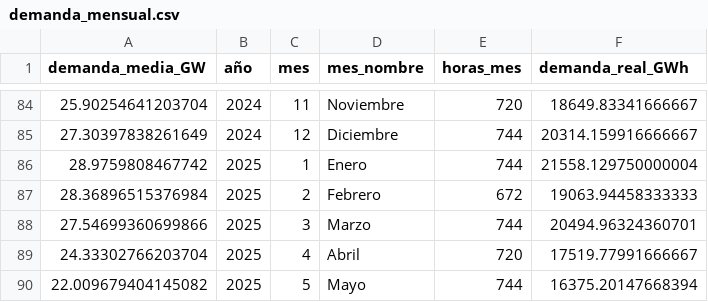
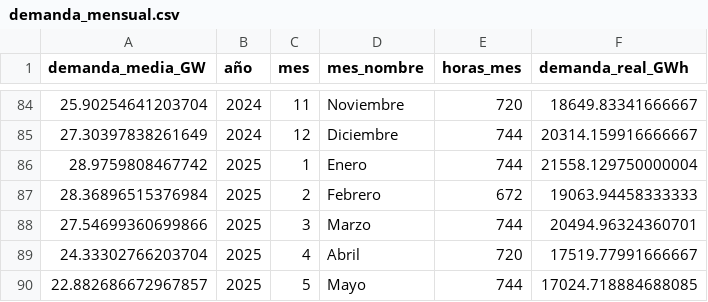
Before and after one commit to PowerAvenger/epowerapp, a CSV file: local_bbdd/demanda_mensual.csv, drawn as a sheet; only a part is shown, gaps mark what is left out.

```diff
--- a/local_bbdd/demanda_mensual.csv
+++ b/local_bbdd/demanda_mensual.csv
@@ -89,2 +89,2 @@ demanda_media_GW;año;mes;mes_nombre;horas_mes;demanda_real_GWh
 24.33302766203704;2025;4;Abril;720;17519.77991666667
-22.009679404145082;2025;5;Mayo;744;16375.20147668394
+22.882686672967857;2025;5;Mayo;744;17024.718884688085
```
Also changed, not shown: 5 other files.
